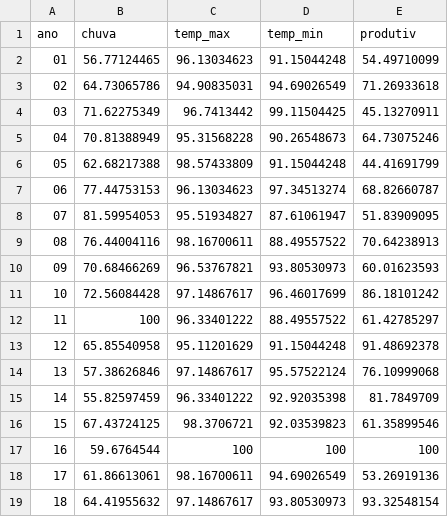
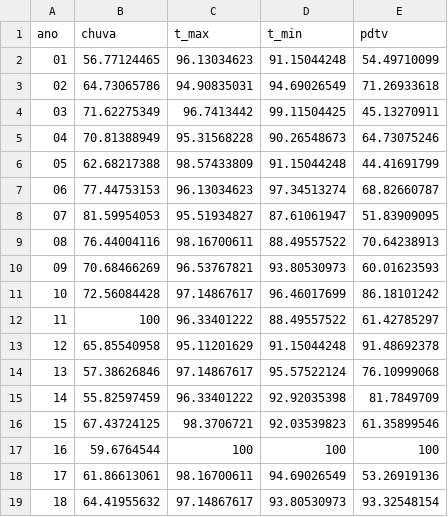
Before and after one commit to CiceroClc/VisInfo, a CSV file: RelaçãoClimaProdutividade.csv, drawn as a sheet.

Commit message:
Update RelaçãoClimaProdutividade.csv

```diff
--- a/RelaçãoClimaProdutividade.csv
+++ b/RelaçãoClimaProdutividade.csv
@@ -1,2 +1,2 @@
-ano,chuva,temp_max,temp_min,produtiv
+ano,chuva,t_max,t_min,pdtv
 01,56.77124465,96.13034623,91.15044248,54.49710099
```
